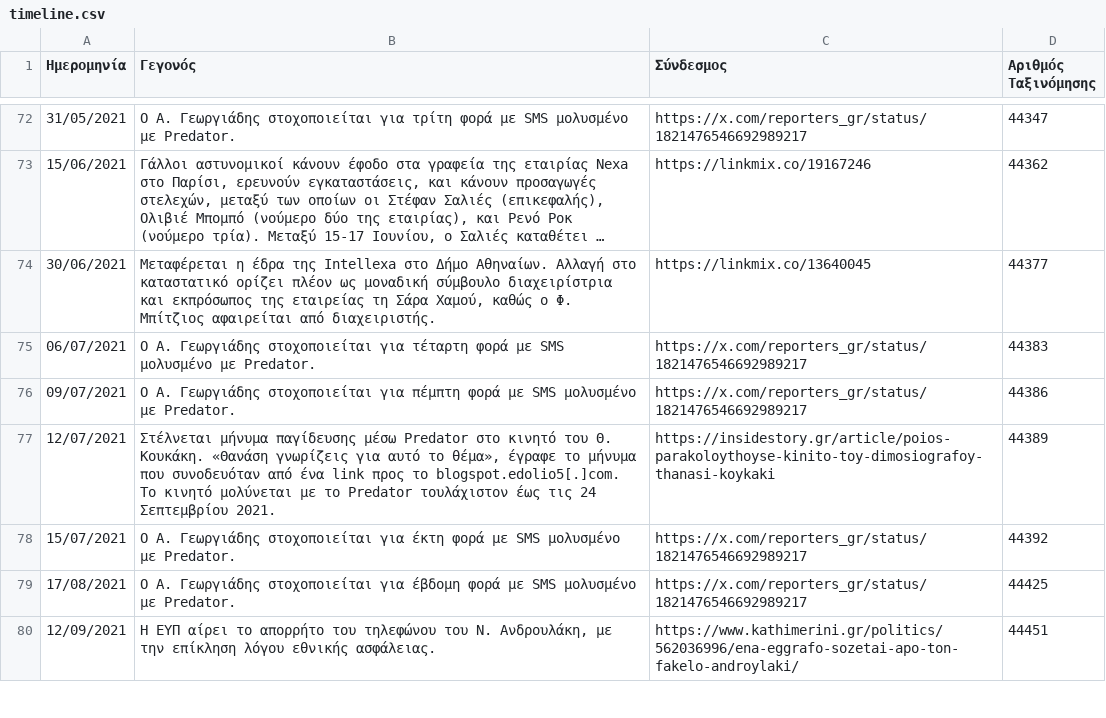
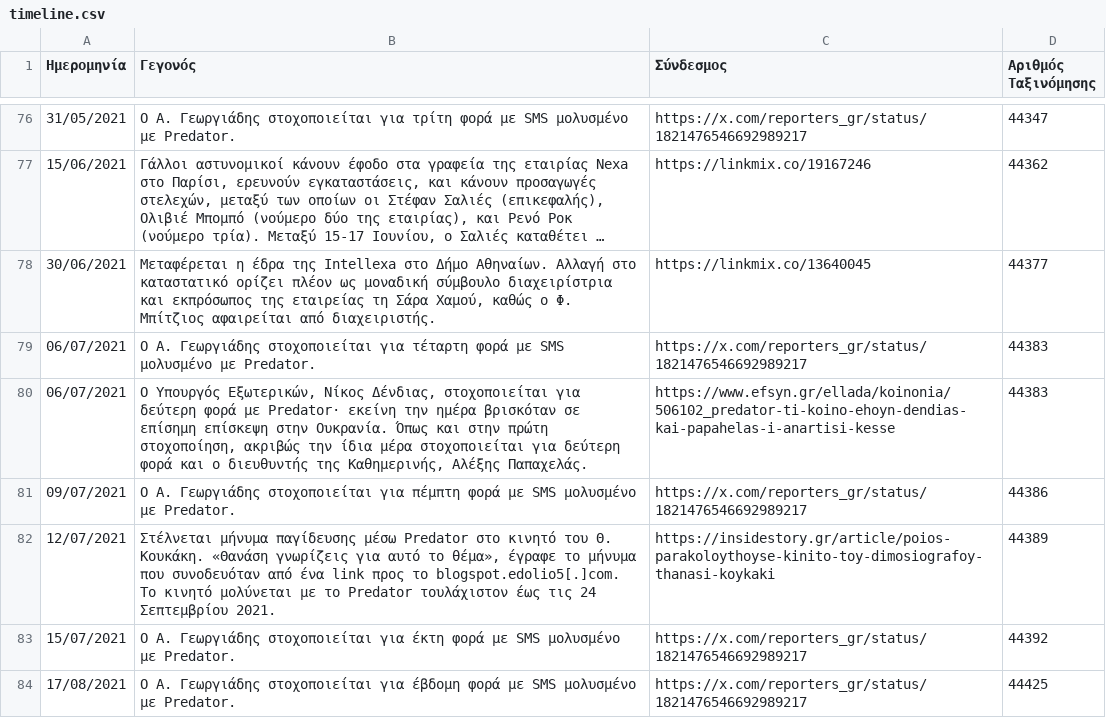
Before and after one commit to predatorgate/predatorgate.github.io, a CSV file: data/gr/timeline.csv, drawn as a sheet; only a part is shown, gaps mark what is left out; the shorter side is filled out with more unchanged rows; long unchanged cells end in …; the diff covers the shown part only.

```diff
--- a/data/gr/timeline.csv
+++ b/data/gr/timeline.csv
@@ -75,2 +79,3 @@
 06/07/2021,Ο Α. Γεωργιάδης στοχοποιείται για τέταρτη φορά με SMS μολυσμένο με Predator.,https://x.com/reporters_gr/status/1821476546692989217,44383
+06/07/2021,"Ο Υπουργός Εξωτερικών, Νίκος Δένδιας, στοχοποιείται για δεύτερη φορά με Predator· εκείνη την ημέρα βρισκόταν σε επίσημη επίσκεψη στην Ουκρανία. Όπως και στην πρώτη στοχοποίηση, ακριβώς την ίδια μέρα στοχοποιείται για δεύτερη φορά και ο διευθυντής της Καθημερινής, Αλέξης Παπαχελάς.",https://www.efsyn.gr/ellada/koinonia/506102_predator-ti-koino-ehoyn-dendias-kai-papahelas-i-anartisi-kesse,44383
 09/07/2021,Ο Α. Γεωργιάδης στοχοποιείται για πέμπτη φορά με SMS μολυσμένο με Predator.,https://x.com/reporters_gr/status/1821476546692989217,44386
```
Also changed, not shown: 7 added rows, 8 removed rows and 2 edited cells elsewhere in this file, data/en/timeline.csv, 1 other file.
